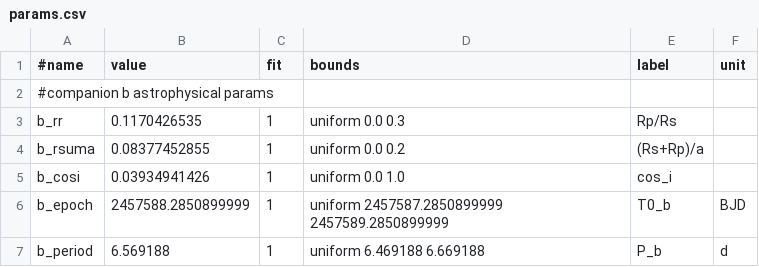
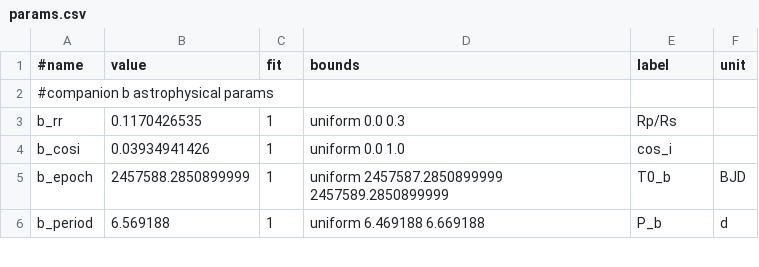
Before and after one commit to wangxianyu7/allesfast, a CSV file: examples/K2-140/params.csv, drawn as a sheet; only a part is shown.

```diff
--- a/examples/K2-140/params.csv
+++ b/examples/K2-140/params.csv
@@ -3,3 +3,2 @@
 b_rr,0.1170426535,1,uniform 0.0 0.3,Rp/Rs,
-b_rsuma,0.08377452855,1,uniform 0.0 0.2,(Rs+Rp)/a,
 b_cosi,0.03934941426,1,uniform 0.0 1.0,cos_i,
```
Also changed, not shown: 1 other file.
